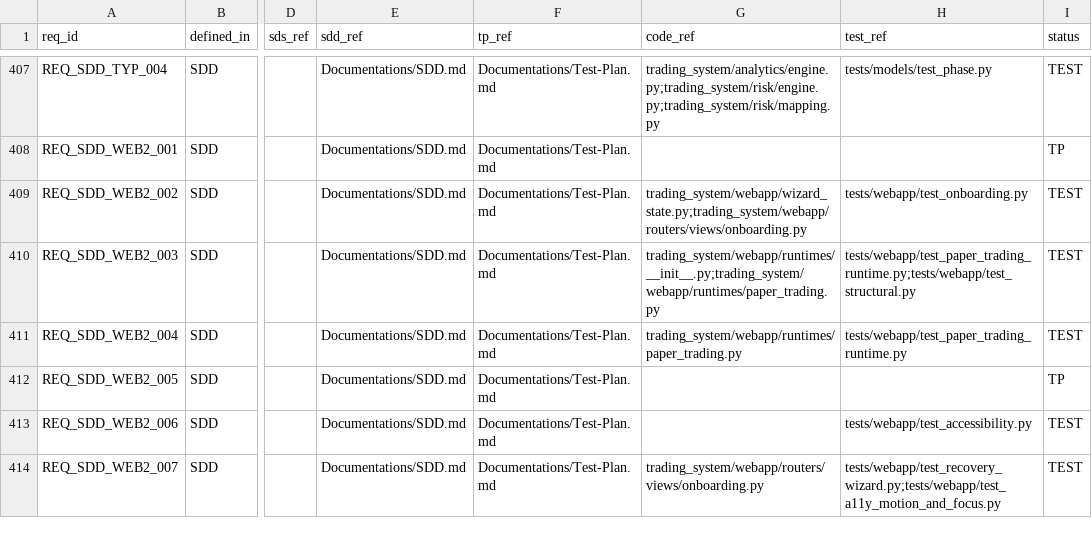
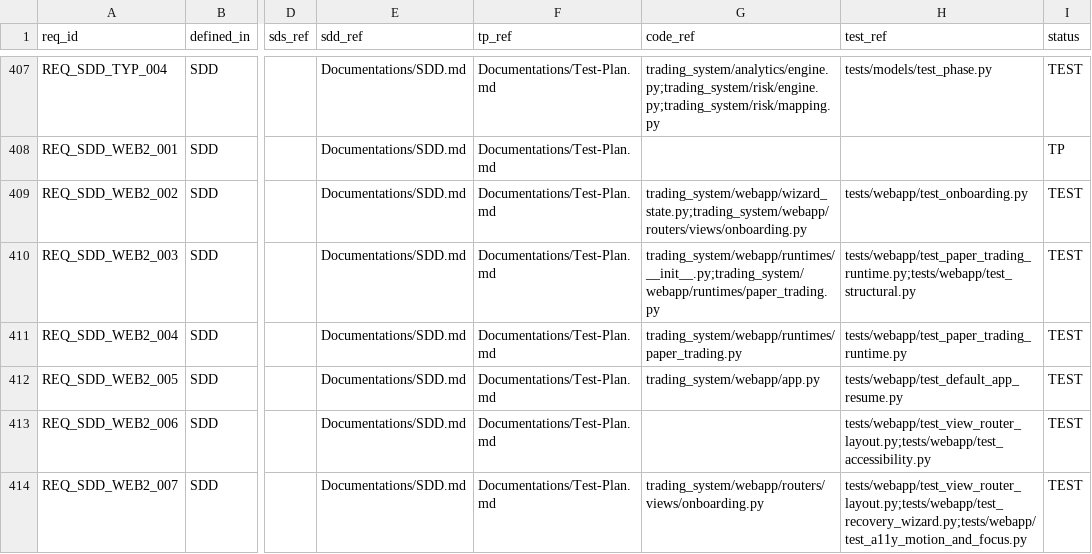
Before and after one commit to lfazio/trading-bot, a CSV file: docs/traceability.csv, drawn as a sheet; only a part is shown, gaps mark what is left out; the diff covers the shown part only; the diff names each change by its address in the sheet, - before the commit and + after, or states it on an @@ line.

```diff
--- a/docs/traceability.csv
+++ b/docs/traceability.csv
-G412 (code_ref): (empty)
+G412 (code_ref): trading_system/webapp/app.py
-H412 (test_ref): (empty)
+H412 (test_ref): tests/webapp/test_default_app_resume.py
-I412 (status): TP
+I412 (status): TEST
-H413 (test_ref): tests/webapp/test_accessibility.py
+H413 (test_ref): tests/webapp/test_view_router_layout.py;tests/webapp/test_accessibility.py
-H414 (test_ref): tests/webapp/test_recovery_wizard.py;tests/webapp/test_a11y_motion_and_focus.py
+H414 (test_ref): tests/webapp/test_view_router_layout.py;tests/webapp/test_recovery_wizard.py;tests/webapp/test_a11y_motion_and_focus.py
```
Also changed, not shown: 9 edited cells elsewhere in this file, 4 other files.
